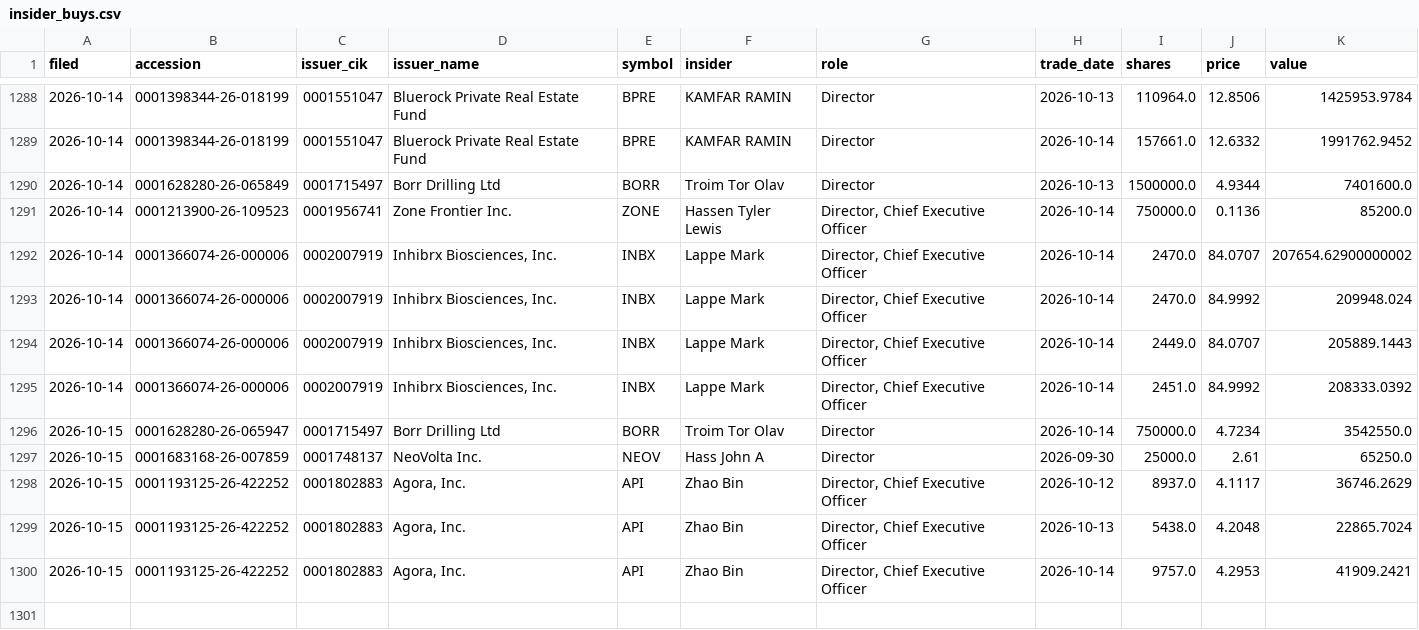
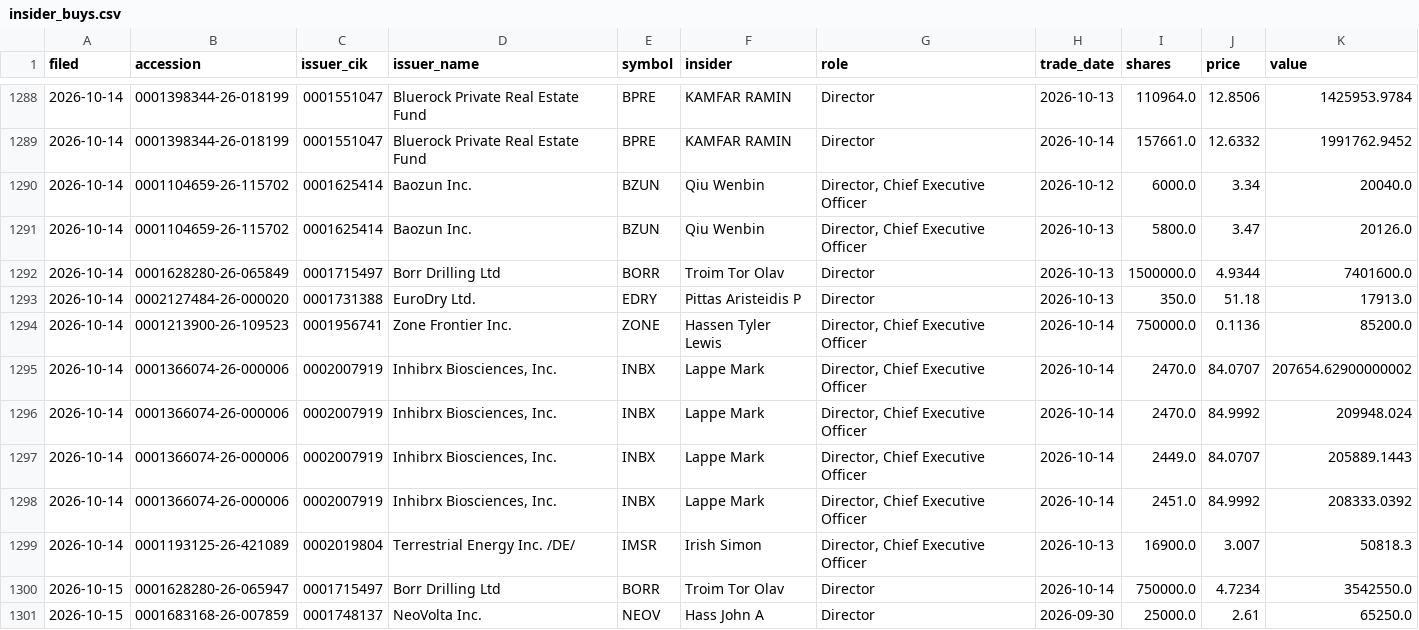
Before and after one commit to jwill736/market-tracker, a CSV file: insider_buys.csv, drawn as a sheet; only a part is shown, gaps mark what is left out; the shorter side is filled out with more unchanged rows; the diff names each change by its address in the sheet, - before the commit and + after, or states it on an @@ line.

```diff
--- a/insider_buys.csv
+++ b/insider_buys.csv
+row 1290: 2026-10-14 | 0001104659-26-115702 | 0001625414 | Baozun Inc. | BZUN | Qiu Wenbin | Director, Chief Executive Officer | 2026-10-12 | 6000.0 | 3.34 | 20040.0
+row 1291: 2026-10-14 | 0001104659-26-115702 | 0001625414 | Baozun Inc. | BZUN | Qiu Wenbin | Director, Chief Executive Officer | 2026-10-13 | 5800.0 | 3.47 | 20126.0
+row 1293: 2026-10-14 | 0002127484-26-000020 | 0001731388 | EuroDry Ltd. | EDRY | Pittas Aristeidis P | Director | 2026-10-13 | 350.0 | 51.18 | 17913.0
+row 1299: 2026-10-14 | 0001193125-26-421089 | 0002019804 | Terrestrial Energy Inc. /DE/ | IMSR | Irish Simon | Director, Chief Executive Officer | 2026-10-13 | 16900.0 | 3.007 | 50818.3
```
Also changed, not shown: 1 other file.
